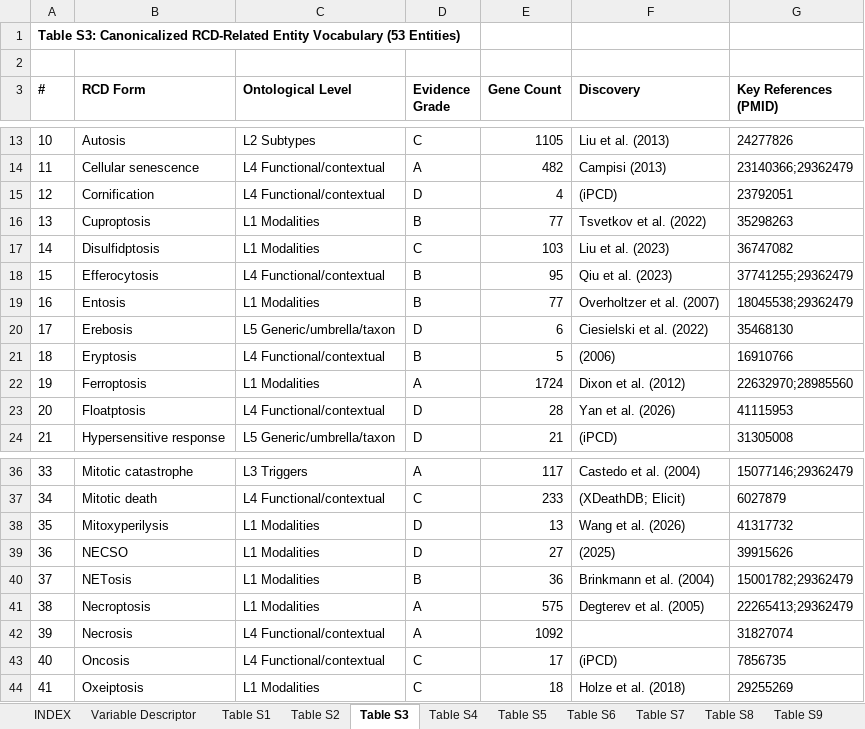
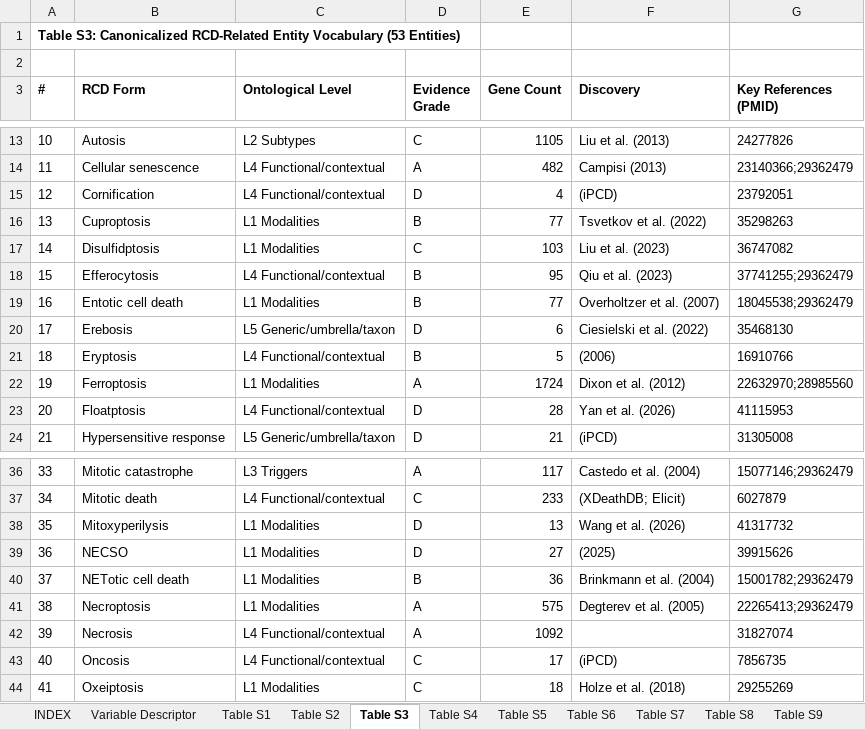
Before and after one commit to BioCancerInformatics/RCDome, an Excel workbook: docs/manuscript/RCDome_manuscript_V026_supplementary_tables.xlsx, sheet Table S3, drawn as a sheet; only a part is shown, gaps mark what is left out; values as stored, in another font and other column widths than the file's, no borders; the diff names each change by its address in the sheet, - before the commit and + after, or states it on an @@ line.

Commit message:
§3/§4 rename: Entosis->Entotic cell death, NETosis->NETotic cell death (canonical); process names preserved as source strings; manuscript ¶54/90 updated

```diff
--- a/docs/manuscript/RCDome_manuscript_V026_supplementary_tables.xlsx (sheet Table S3)
+++ b/docs/manuscript/RCDome_manuscript_V026_supplementary_tables.xlsx (sheet Table S3)
-B19 (RCD Form): Entosis
+B19 (RCD Form): Entotic cell death
-B40 (RCD Form): NETosis
+B40 (RCD Form): NETotic cell death
```
Also changed, not shown: sheet Table S12, sheet Table S11, 5 other files.
